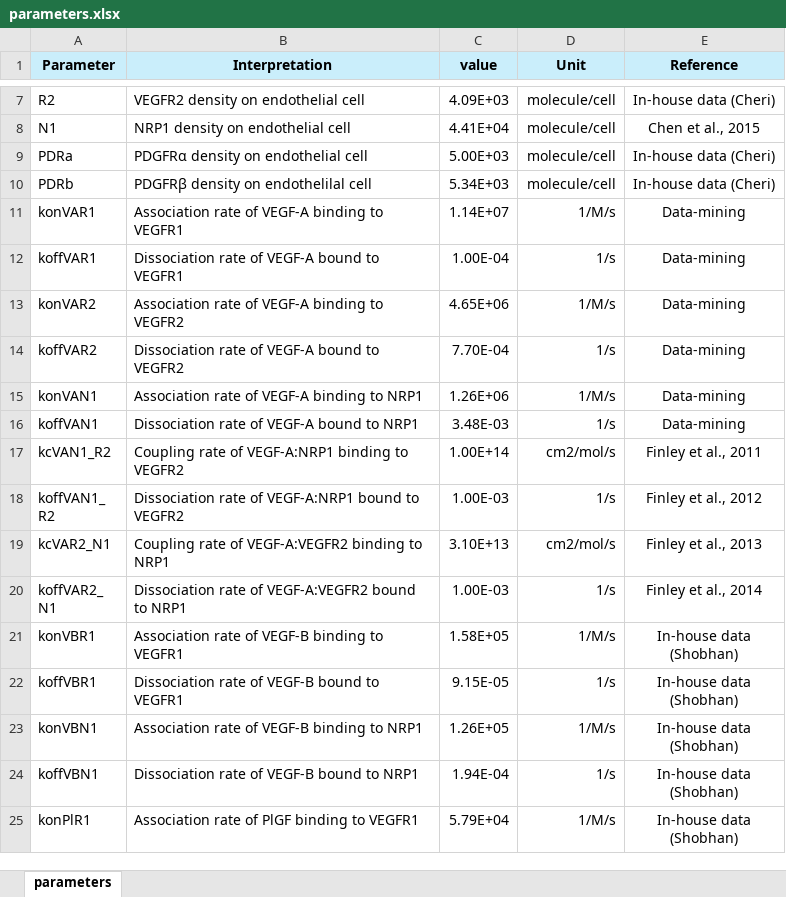
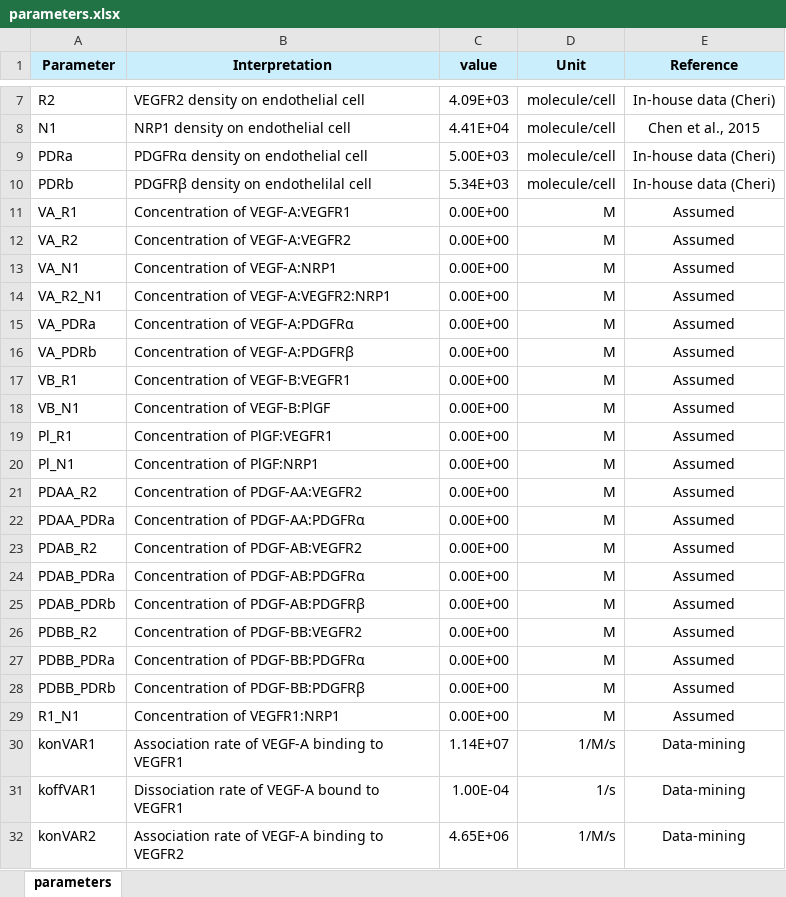
Before and after one commit to YunjeongLee/x-family_membrane, an Excel workbook: data/parameters.xlsx, sheet parameters, drawn as a sheet; only a part is shown, gaps mark what is left out; the shorter side is filled out with more unchanged rows; values as stored, in another font and other column widths than the file's, no borders; the diff names each change by its address in the sheet, - before the commit and + after, or states it on an @@ line.

Commit message:
add concentration of complexes to parameter list

```diff
--- a/data/parameters.xlsx (sheet parameters)
+++ b/data/parameters.xlsx (sheet parameters)
+row 11: VA_R1 | Concentration of VEGF-A:VEGFR1 | 0.00E+00 | M | Assumed
+row 12: VA_R2 | Concentration of VEGF-A:VEGFR2 | 0.00E+00 | M | Assumed
+row 13: VA_N1 | Concentration of VEGF-A:NRP1 | 0.00E+00 | M | Assumed
+row 14: VA_R2_N1 | Concentration of VEGF-A:VEGFR2:NRP1 | 0.00E+00 | M | Assumed
+row 15: VA_PDRa | Concentration of VEGF-A:PDGFRα | 0.00E+00 | M | Assumed
+row 16: VA_PDRb | Concentration of VEGF-A:PDGFRβ | 0.00E+00 | M | Assumed
+row 17: VB_R1 | Concentration of VEGF-B:VEGFR1 | 0.00E+00 | M | Assumed
+row 18: VB_N1 | Concentration of VEGF-B:PlGF | 0.00E+00 | M | Assumed
+row 19: Pl_R1 | Concentration of PlGF:VEGFR1 | 0.00E+00 | M | Assumed
+row 20: Pl_N1 | Concentration of PlGF:NRP1 | 0.00E+00 | M | Assumed
+row 21: PDAA_R2 | Concentration of PDGF-AA:VEGFR2 | 0.00E+00 | M | Assumed
+row 22: PDAA_PDRa | Concentration of PDGF-AA:PDGFRα | 0.00E+00 | M | Assumed
+row 23: PDAB_R2 | Concentration of PDGF-AB:VEGFR2 | 0.00E+00 | M | Assumed
+row 24: PDAB_PDRa | Concentration of PDGF-AB:PDGFRα | 0.00E+00 | M | Assumed
+row 25: PDAB_PDRb | Concentration of PDGF-AB:PDGFRβ | 0.00E+00 | M | Assumed
+row 26: PDBB_R2 | Concentration of PDGF-BB:VEGFR2 | 0.00E+00 | M | Assumed
+row 27: PDBB_PDRa | Concentration of PDGF-BB:PDGFRα | 0.00E+00 | M | Assumed
+row 28: PDBB_PDRb | Concentration of PDGF-BB:PDGFRβ | 0.00E+00 | M | Assumed
+row 29: R1_N1 | Concentration of VEGFR1:NRP1 | 0.00E+00 | M | Assumed
```
Also changed, not shown: 1 other file.
